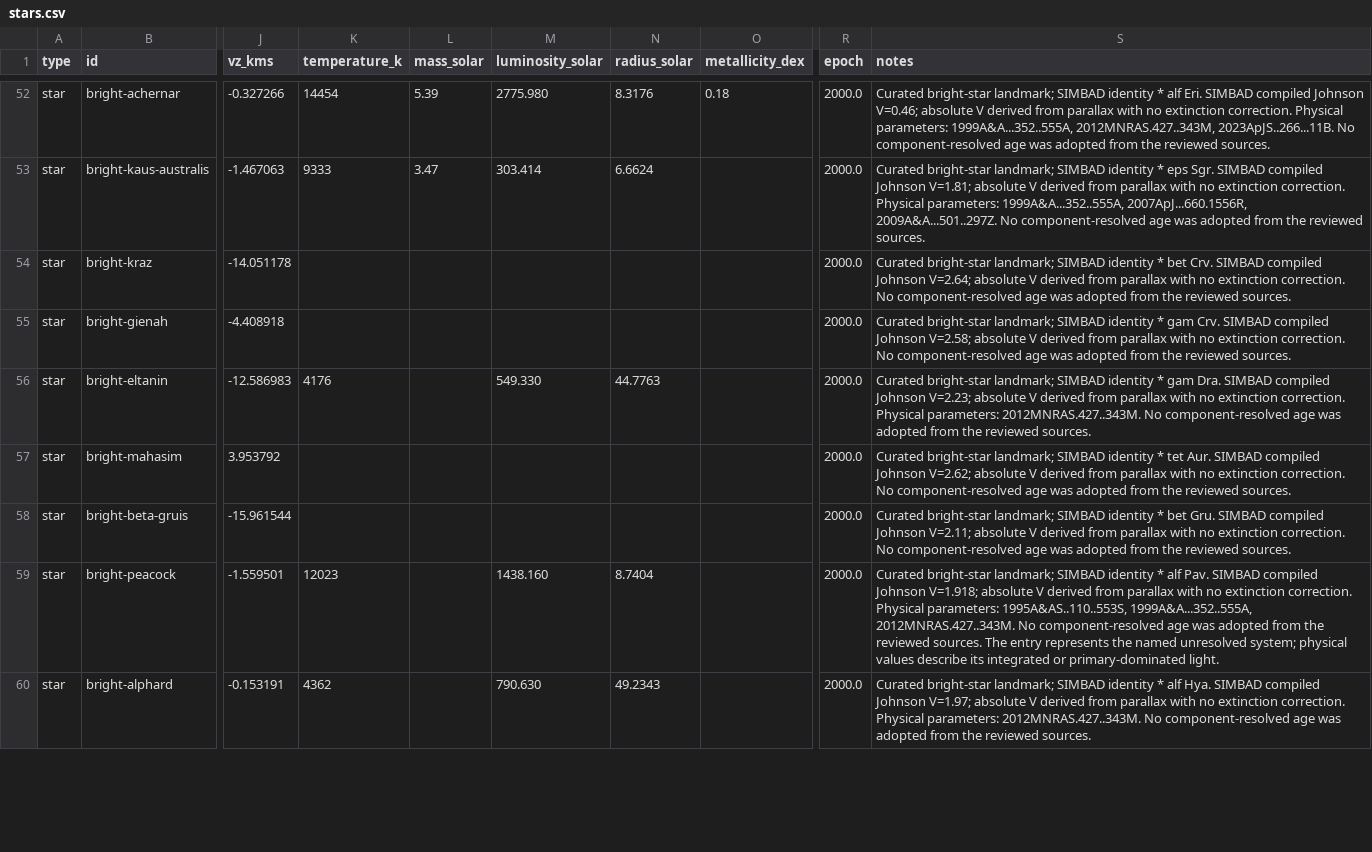
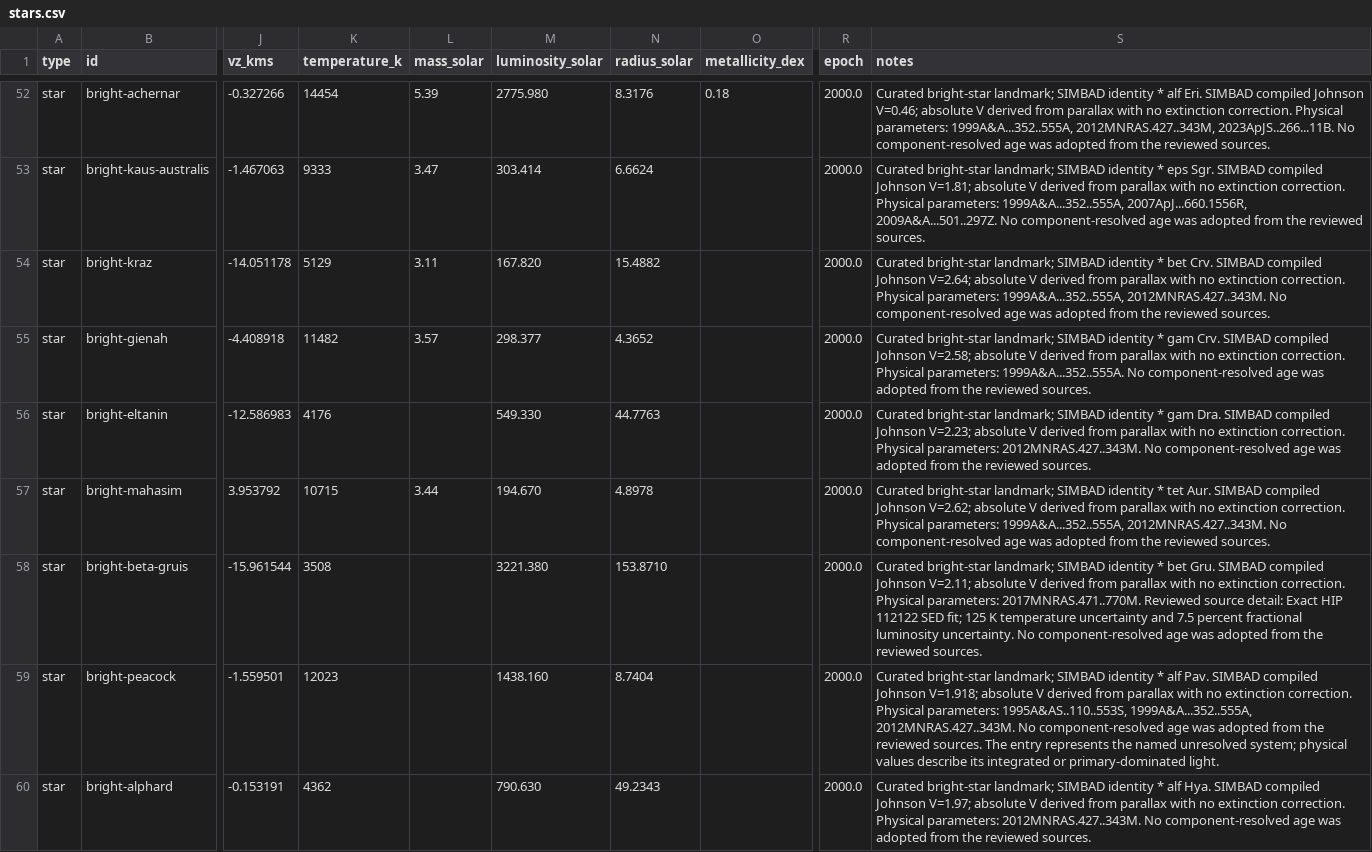
Before and after one commit to reery/Star-View, a CSV file: src/data/catalogs/bright-stars/stars.csv, drawn as a sheet; only a part is shown, gaps mark what is left out; the diff covers the shown part only; the diff names each change by its address in the sheet, - before the commit and + after, or states it on an @@ line.

```diff
--- a/src/data/catalogs/bright-stars/stars.csv
+++ b/src/data/catalogs/bright-stars/stars.csv
-K54 (temperature_k): (empty)
+K54 (temperature_k): 5129
-L54 (mass_solar): (empty)
+L54 (mass_solar): 3.11
-M54 (luminosity_solar): (empty)
+M54 (luminosity_solar): 167.820
-N54 (radius_solar): (empty)
+N54 (radius_solar): 15.4882
-S54 (notes): …extinction correction. No component-resolved…
+S54 (notes): …extinction correction. Physical parameters: 1999A&A...352..555A, 2012MNRAS.427..343M. No component-resolved…
-K55 (temperature_k): (empty)
+K55 (temperature_k): 11482
-L55 (mass_solar): (empty)
+L55 (mass_solar): 3.57
-M55 (luminosity_solar): (empty)
+M55 (luminosity_solar): 298.377
-N55 (radius_solar): (empty)
+N55 (radius_solar): 4.3652
-S55 (notes): …extinction correction. No component-resolved…
+S55 (notes): …extinction correction. Physical parameters: 1999A&A...352..555A. No component-resolved…
-K57 (temperature_k): (empty)
+K57 (temperature_k): 10715
-L57 (mass_solar): (empty)
+L57 (mass_solar): 3.44
-M57 (luminosity_solar): (empty)
+M57 (luminosity_solar): 194.670
-N57 (radius_solar): (empty)
+N57 (radius_solar): 4.8978
-S57 (notes): …extinction correction. No component-resolved…
+S57 (notes): …extinction correction. Physical parameters: 1999A&A...352..555A, 2012MNRAS.427..343M. No component-resolved…
-K58 (temperature_k): (empty)
+K58 (temperature_k): 3508
-M58 (luminosity_solar): (empty)
+M58 (luminosity_solar): 3221.380
-N58 (radius_solar): (empty)
+N58 (radius_solar): 153.8710
-S58 (notes): …extinction correction. No component-resolved…
+S58 (notes): …extinction correction. Physical parameters: 2017MNRAS.471..770M. Reviewed source detail: Exact HIP 112122 SED fit; 125 K temperature uncertainty and 7.5 percent fractional luminosity uncertainty. No component-resolved…
```
Also changed, not shown: 125 edited cells elsewhere in this file, catalog-work/bright-stars/fundamental.csv, catalog-work/bright-stars/massive.csv, 12 other files.
